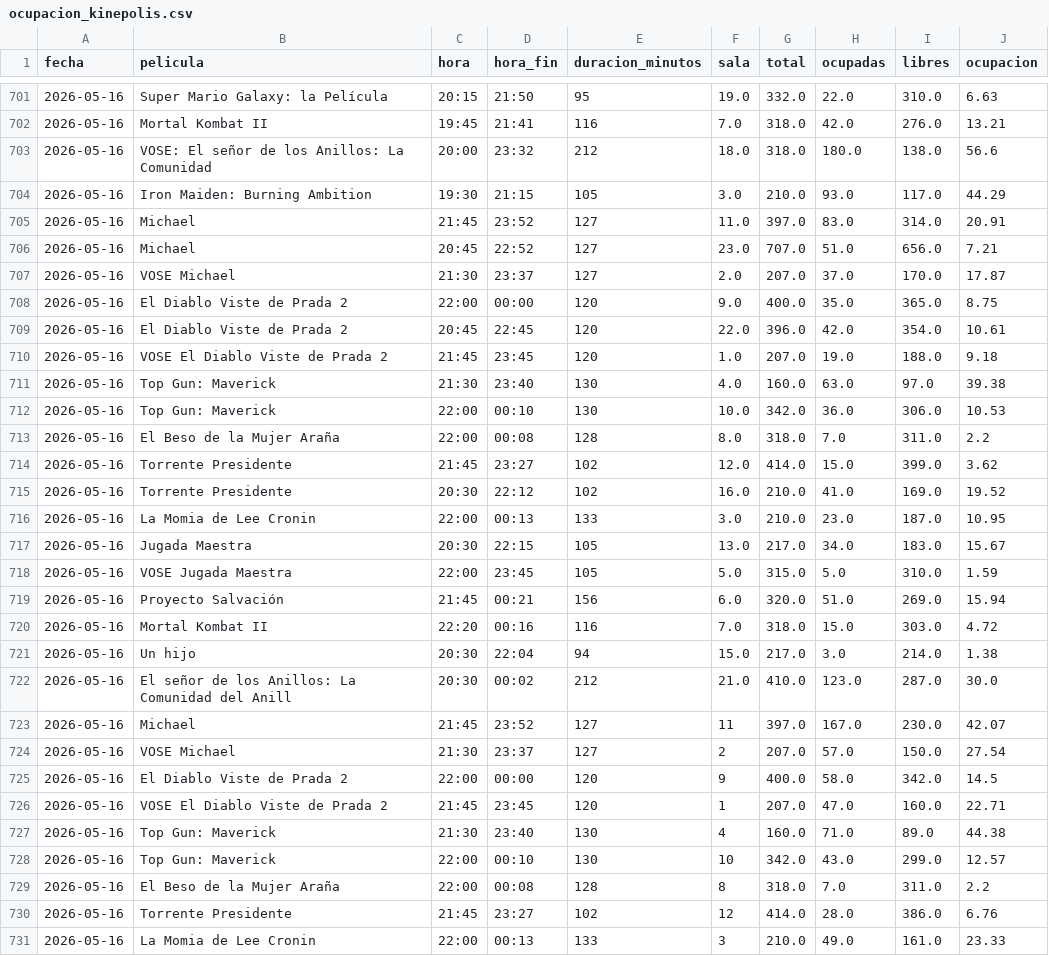
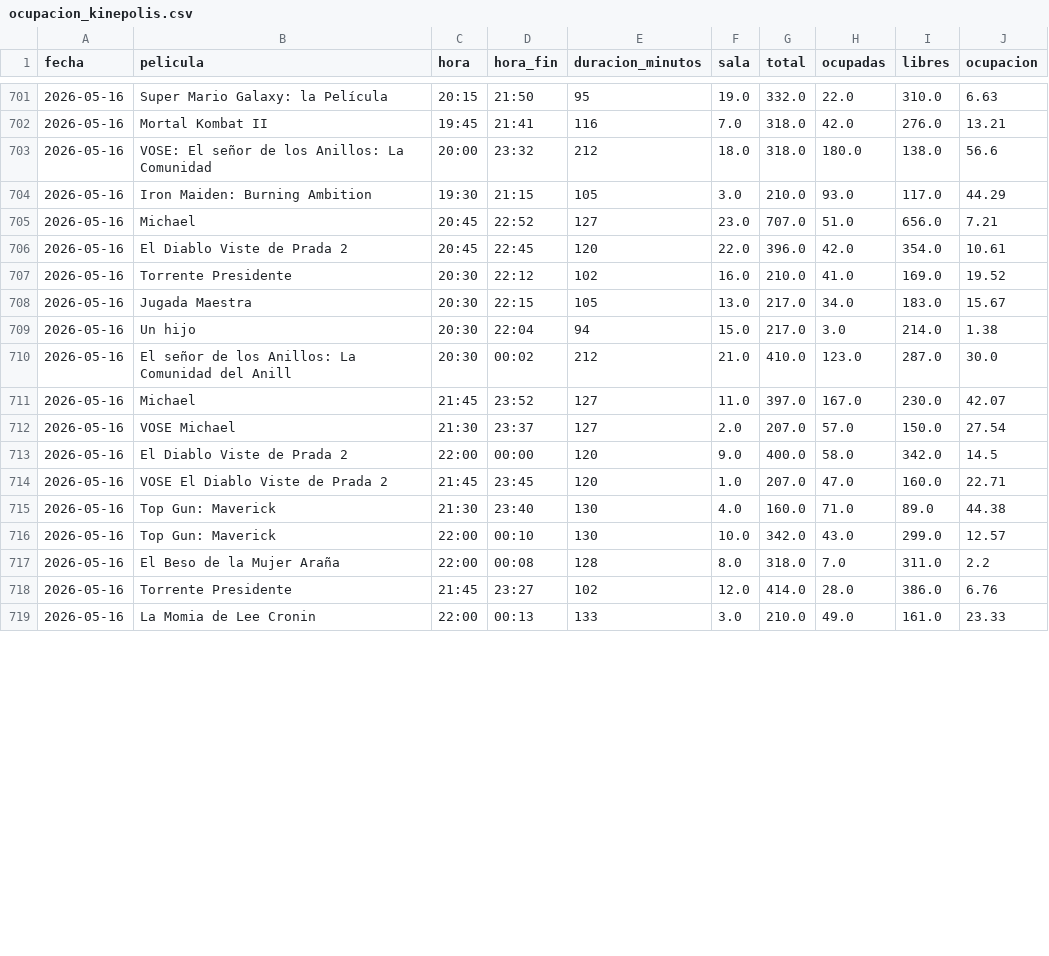
Before and after one commit to theASERone/kineScraper, a CSV file: ocupacion_kinepolis.csv, drawn as a sheet; only a part is shown, gaps mark what is left out; the diff covers the shown part only.

```diff
--- a/ocupacion_kinepolis.csv
+++ b/ocupacion_kinepolis.csv
@@ -704,28 +704,16 @@
 2026-05-16,Iron Maiden: Burning Ambition,19:30,21:15,105,3.0,210.0,93.0,117.0,44.29
-2026-05-16,Michael,21:45,23:52,127,11.0,397.0,83.0,314.0,20.91
 2026-05-16,Michael,20:45,22:52,127,23.0,707.0,51.0,656.0,7.21
-2026-05-16,VOSE Michael,21:30,23:37,127,2.0,207.0,37.0,170.0,17.87
-2026-05-16,El Diablo Viste de Prada 2,22:00,00:00,120,9.0,400.0,35.0,365.0,8.75
 2026-05-16,El Diablo Viste de Prada 2,20:45,22:45,120,22.0,396.0,42.0,354.0,10.61
-2026-05-16,VOSE El Diablo Viste de Prada 2,21:45,23:45,120,1.0,207.0,19.0,188.0,9.18
-2026-05-16,Top Gun: Maverick,21:30,23:40,130,4.0,160.0,63.0,97.0,39.38
-2026-05-16,Top Gun: Maverick,22:00,00:10,130,10.0,342.0,36.0,306.0,10.53
-2026-05-16,El Beso de la Mujer Araña,22:00,00:08,128,8.0,318.0,7.0,311.0,2.2
-2026-05-16,Torrente Presidente,21:45,23:27,102,12.0,414.0,15.0,399.0,3.62
 2026-05-16,Torrente Presidente,20:30,22:12,102,16.0,210.0,41.0,169.0,19.52
-2026-05-16,La Momia de Lee Cronin,22:00,00:13,133,3.0,210.0,23.0,187.0,10.95
 2026-05-16,Jugada Maestra,20:30,22:15,105,13.0,217.0,34.0,183.0,15.67
-2026-05-16,VOSE Jugada Maestra,22:00,23:45,105,5.0,315.0,5.0,310.0,1.59
-2026-05-16,Proyecto Salvación,21:45,00:21,156,6.0,320.0,51.0,269.0,15.94
-2026-05-16,Mortal Kombat II,22:20,00:16,116,7.0,318.0,15.0,303.0,4.72
 2026-05-16,Un hijo,20:30,22:04,94,15.0,217.0,3.0,214.0,1.38
 2026-05-16,El señor de los Anillos: La Comunidad del Anill,20:30,00:02,212,21.0,410.0,123.0,287.0,30.0
-2026-05-16,Michael,21:45,23:52,127,11,397.0,167.0,230.0,42.07
-2026-05-16,VOSE Michael,21:30,23:37,127,2,207.0,57.0,150.0,27.54
-2026-05-16,El Diablo Viste de Prada 2,22:00,00:00,120,9,400.0,58.0,342.0,14.5
-2026-05-16,VOSE El Diablo Viste de Prada 2,21:45,23:45,120,1,207.0,47.0,160.0,22.71
-2026-05-16,Top Gun: Maverick,21:30,23:40,130,4,160.0,71.0,89.0,44.38
-2026-05-16,Top Gun: Maverick,22:00,00:10,130,10,342.0,43.0,299.0,12.57
-2026-05-16,El Beso de la Mujer Araña,22:00,00:08,128,8,318.0,7.0,311.0,2.2
-2026-05-16,Torrente Presidente,21:45,23:27,102,12,414.0,28.0,386.0,6.76
-2026-05-16,La Momia de Lee Cronin,22:00,00:13,133,3,210.0,49.0,161.0,23.33
+2026-05-16,Michael,21:45,23:52,127,11.0,397.0,167.0,230.0,42.07
+2026-05-16,VOSE Michael,21:30,23:37,127,2.0,207.0,57.0,150.0,27.54
+2026-05-16,El Diablo Viste de Prada 2,22:00,00:00,120,9.0,400.0,58.0,342.0,14.5
+2026-05-16,VOSE El Diablo Viste de Prada 2,21:45,23:45,120,1.0,207.0,47.0,160.0,22.71
+2026-05-16,Top Gun: Maverick,21:30,23:40,130,4.0,160.0,71.0,89.0,44.38
+2026-05-16,Top Gun: Maverick,22:00,00:10,130,10.0,342.0,43.0,299.0,12.57
+2026-05-16,El Beso de la Mujer Araña,22:00,00:08,128,8.0,318.0,7.0,311.0,2.2
+2026-05-16,Torrente Presidente,21:45,23:27,102,12.0,414.0,28.0,386.0,6.76
+2026-05-16,La Momia de Lee Cronin,22:00,00:13,133,3.0,210.0,49.0,161.0,23.33
```
Also changed, not shown: 3 edited cells elsewhere in this file, 1 other file.
